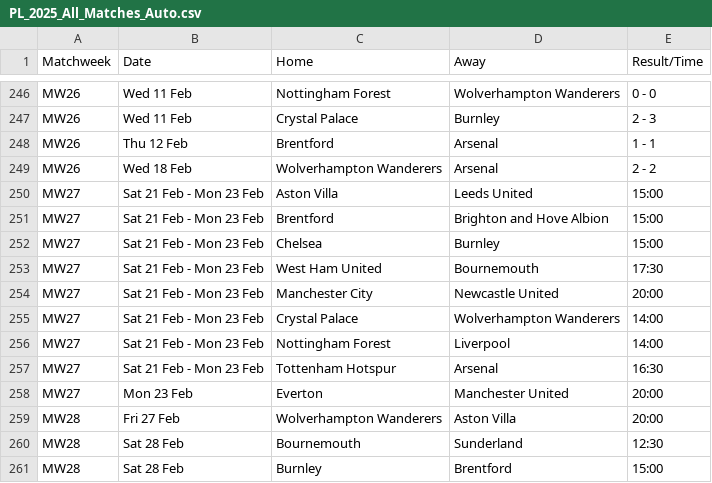
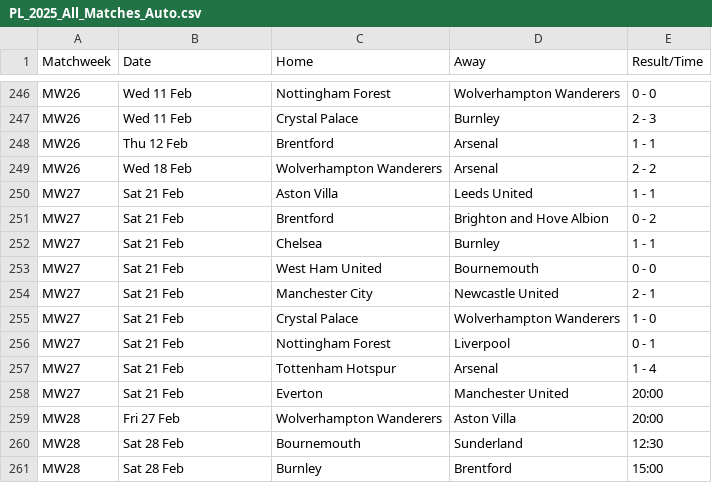
Before and after one commit to kminh1209/Soccer_ticket_Crawl, a CSV file: result_csv/PL_2025_All_Matches_Auto.csv, drawn as a sheet; only a part is shown, gaps mark what is left out.

```diff
--- a/result_csv/PL_2025_All_Matches_Auto.csv
+++ b/result_csv/PL_2025_All_Matches_Auto.csv
@@ -249,11 +249,11 @@ MW26,Thu 12 Feb,Brentford,Arsenal,1 - 1
 MW26,Wed 18 Feb,Wolverhampton Wanderers,Arsenal,2 - 2
-MW27,Sat 21 Feb - Mon 23 Feb,Aston Villa,Leeds United,15:00
-MW27,Sat 21 Feb - Mon 23 Feb,Brentford,Brighton and Hove Albion,15:00
-MW27,Sat 21 Feb - Mon 23 Feb,Chelsea,Burnley,15:00
-MW27,Sat 21 Feb - Mon 23 Feb,West Ham United,Bournemouth,17:30
-MW27,Sat 21 Feb - Mon 23 Feb,Manchester City,Newcastle United,20:00
-MW27,Sat 21 Feb - Mon 23 Feb,Crystal Palace,Wolverhampton Wanderers,14:00
-MW27,Sat 21 Feb - Mon 23 Feb,Nottingham Forest,Liverpool,14:00
-MW27,Sat 21 Feb - Mon 23 Feb,Tottenham Hotspur,Arsenal,16:30
-MW27,Mon 23 Feb,Everton,Manchester United,20:00
+MW27,Sat 21 Feb,Aston Villa,Leeds United,1 - 1
+MW27,Sat 21 Feb,Brentford,Brighton and Hove Albion,0 - 2
+MW27,Sat 21 Feb,Chelsea,Burnley,1 - 1
+MW27,Sat 21 Feb,West Ham United,Bournemouth,0 - 0
+MW27,Sat 21 Feb,Manchester City,Newcastle United,2 - 1
+MW27,Sat 21 Feb,Crystal Palace,Wolverhampton Wanderers,1 - 0
+MW27,Sat 21 Feb,Nottingham Forest,Liverpool,0 - 1
+MW27,Sat 21 Feb,Tottenham Hotspur,Arsenal,1 - 4
+MW27,Sat 21 Feb,Everton,Manchester United,20:00
 MW28,Fri 27 Feb,Wolverhampton Wanderers,Aston Villa,20:00
```
Also changed, not shown: result_csv/Ligue1_2025_Final_Clean.csv, result_csv/SerieA_2026_All_Matches.csv, 1 other file.
